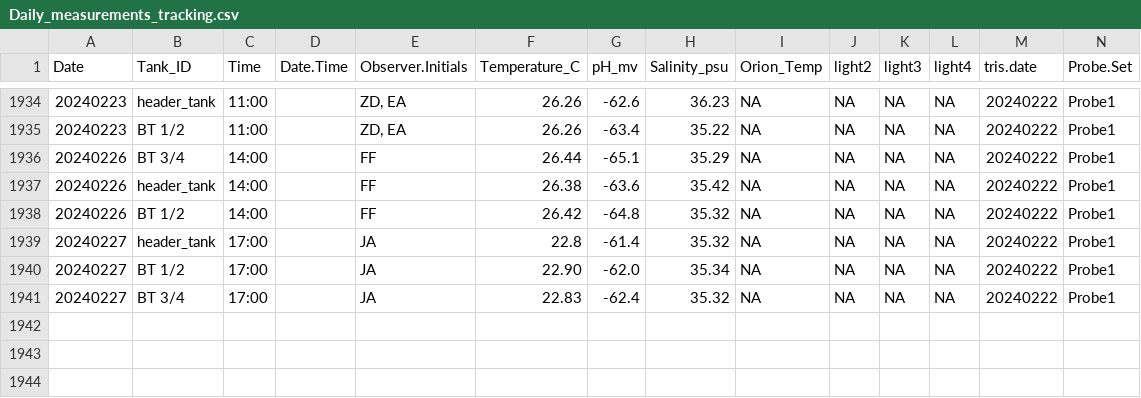
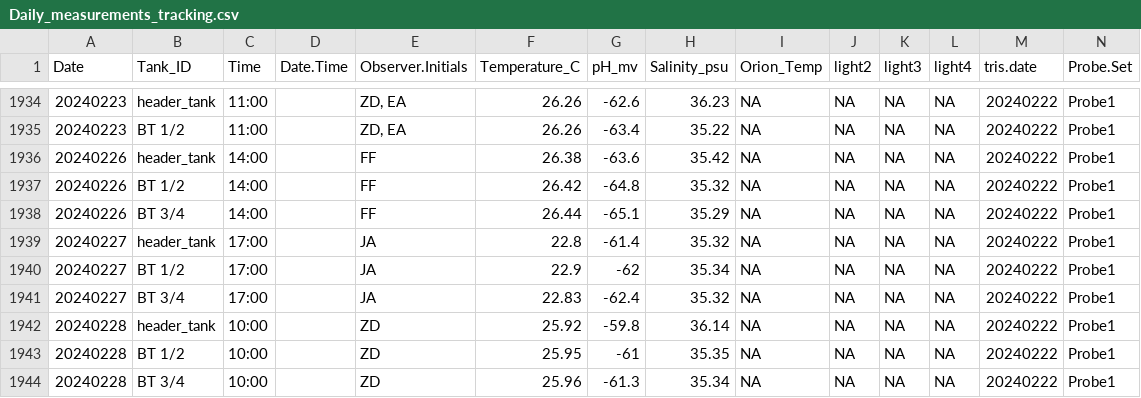
Before and after one commit to Putnam-Lab/CBLS_Wetlab, a CSV file: Data/Daily_measurements_tracking.csv, drawn as a sheet; only a part is shown, gaps mark what is left out; rows hold the shown columns only; the diff names each change by its address in the sheet, - before the commit and + after, or states it on an @@ line.

```diff
--- a/Data/Daily_measurements_tracking.csv
+++ b/Data/Daily_measurements_tracking.csv
@@ row 1936 moved to row 1938: 20240226 @@
-F1940 (Temperature_C): 22.90
+F1940 (Temperature_C): 22.9
-G1940 (pH_mv): -62.0
+G1940 (pH_mv): -62
+row 1942: 20240228 | header_tank | 10:00 |  | ZD | 25.92 | -59.8 | 36.14 | NA | NA | NA | NA | 20240222 | Probe1
+row 1943: 20240228 | BT 1/2 | 10:00 |  | ZD | 25.95 | -61 | 35.35 | NA | NA | NA | NA | 20240222 | Probe1
+row 1944: 20240228 | BT 3/4 | 10:00 |  | ZD | 25.96 | -61.3 | 35.34 | NA | NA | NA | NA | 20240222 | Probe1
```
Also changed, not shown: 2 other files.
